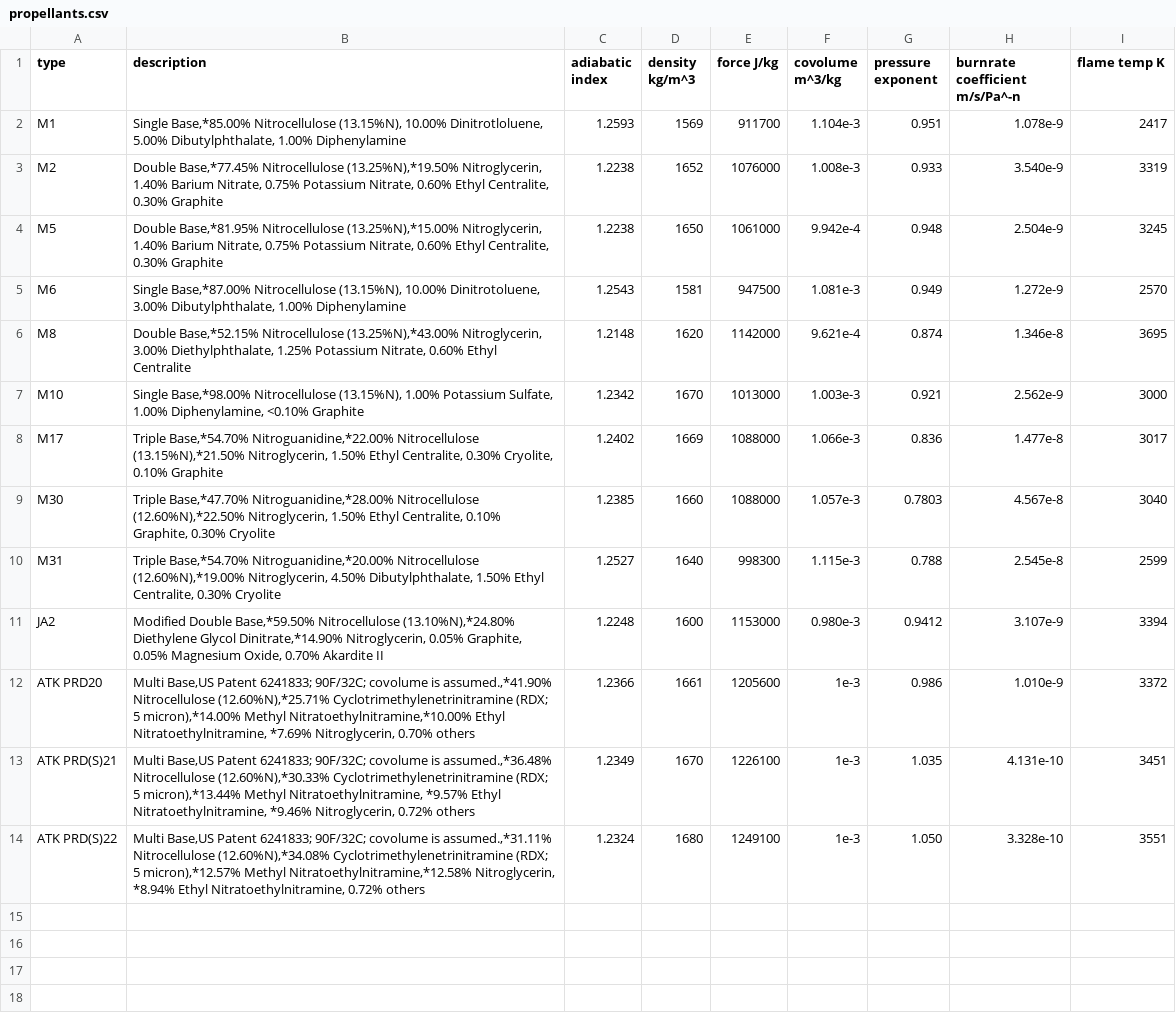
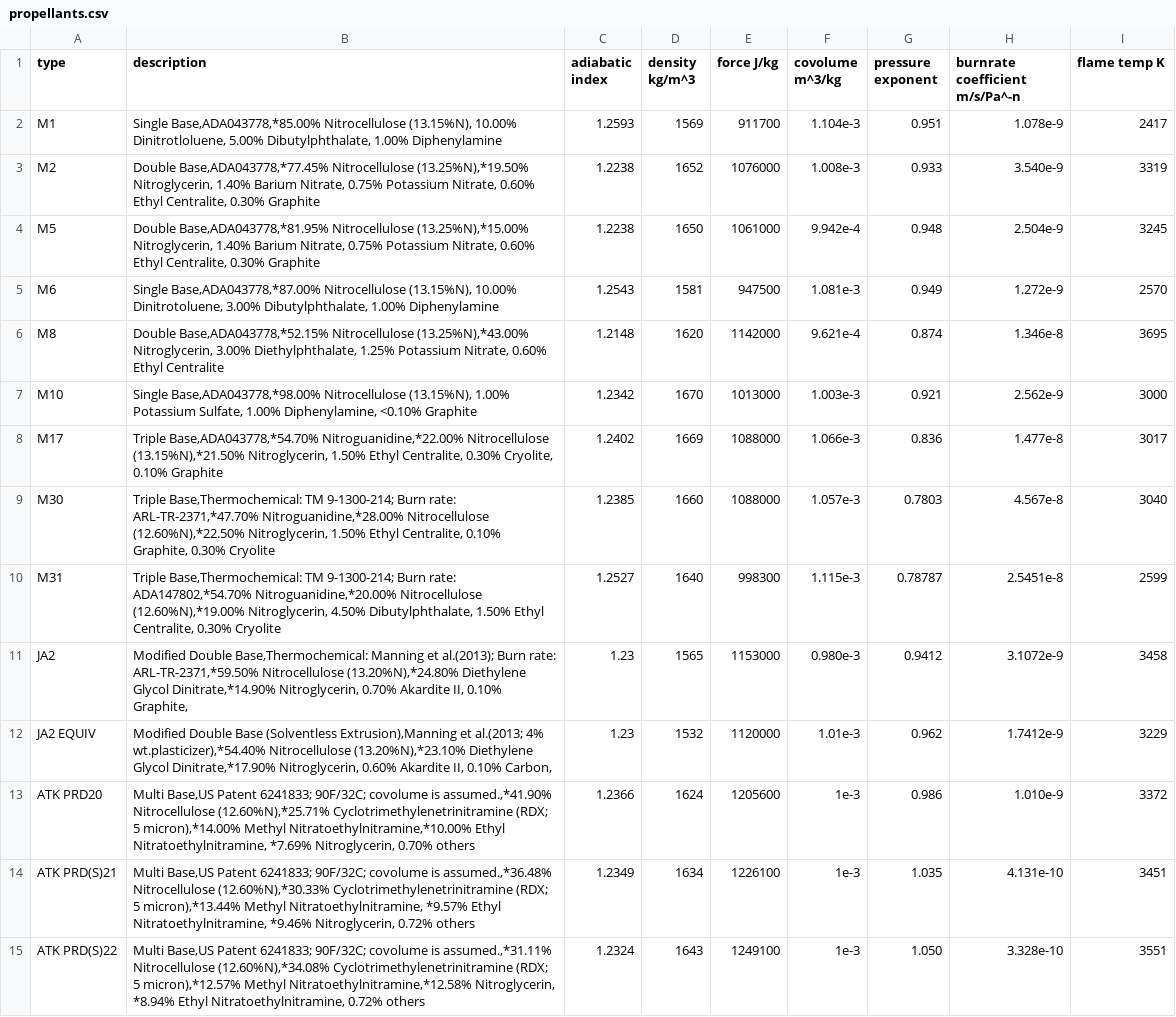
Before and after one commit to Prethea-Phoenixia/PhoenixYard, a CSV file: src/data/propellants.csv, drawn as a sheet; addresses are those after the commit; the diff names each change by its address in the sheet, - before the commit and + after, or states it on an @@ line.

Commit message:
Update propellants.csv

```diff
--- a/src/data/propellants.csv
+++ b/src/data/propellants.csv
-B2 (description): Single Base,*85.00% Nitrocellulose (13.15%N),…
+B2 (description): Single Base,ADA043778,*85.00% Nitrocellulose (13.15%N),…
-B3 (description): Double Base,*77.45% Nitrocellulose (13.25%N),*19.50%…
+B3 (description): Double Base,ADA043778,*77.45% Nitrocellulose (13.25%N),*19.50%…
-B4 (description): Double Base,*81.95% Nitrocellulose (13.25%N),*15.00%…
+B4 (description): Double Base,ADA043778,*81.95% Nitrocellulose (13.25%N),*15.00%…
-B5 (description): Single Base,*87.00% Nitrocellulose (13.15%N),…
+B5 (description): Single Base,ADA043778,*87.00% Nitrocellulose (13.15%N),…
-B6 (description): Double Base,*52.15% Nitrocellulose (13.25%N),*43.00%…
+B6 (description): Double Base,ADA043778,*52.15% Nitrocellulose (13.25%N),*43.00%…
-B7 (description): Single Base,*98.00% Nitrocellulose (13.15%N),…
+B7 (description): Single Base,ADA043778,*98.00% Nitrocellulose (13.15%N),…
-B8 (description): Triple Base,*54.70% Nitroguanidine,*22.00% Nitrocellulose…
+B8 (description): Triple Base,ADA043778,*54.70% Nitroguanidine,*22.00% Nitrocellulose…
-B9 (description): Triple Base,*47.70% Nitroguanidine,*28.00% Nitrocellulose…
+B9 (description): Triple Base,Thermochemical: TM 9-1300-214; Burn rate: ARL-TR-2371,*47.70% Nitroguanidine,*28.00% Nitrocellulose…
-B10 (description): Triple Base,*54.70% Nitroguanidine,*20.00% Nitrocellulose…
+B10 (description): Triple Base,Thermochemical: TM 9-1300-214; Burn rate: ADA147802,*54.70% Nitroguanidine,*20.00% Nitrocellulose…
-G10 (pressure exponent): 0.788
+G10 (pressure exponent): 0.78787
-H10 (burnrate coefficient m/s/Pa^-n): 2.545e-8
+H10 (burnrate coefficient m/s/Pa^-n): 2.5451e-8
-B11 (description): Modified Double Base,*59.50% Nitrocellulose (13.10%N),*24.80% Diethylene Glycol Dinitrate,*14.90% Nitroglycerin, 0.05% Graphite, 0.05% Magnesium Oxide, 0.70% Akardite II
+B11 (description): Modified Double Base,Thermochemical: Manning et al.(2013); Burn rate: ARL-TR-2371,*59.50% Nitrocellulose (13.20%N),*24.80% Diethylene Glycol Dinitrate,*14.90% Nitroglycerin, 0.70% Akardite II, 0.10% Graphite,
-C11 (adiabatic index): 1.2248
+C11 (adiabatic index): 1.23
-D11 (density kg/m^3): 1600
+D11 (density kg/m^3): 1565
-H11 (burnrate coefficient m/s/Pa^-n): 3.107e-9
+H11 (burnrate coefficient m/s/Pa^-n): 3.1072e-9
-I11 (flame temp K): 3394
+I11 (flame temp K): 3458
+row 12: JA2 EQUIV | Modified Double Base (Solventless Extrusion),Manning et al.(2013; 4% wt.plasticizer),*54.40% Nitrocellulose (13.20%N),*23.10% Diethylene Glycol Dinitrate,*17.90% Nitroglycerin, 0.60% Akardite II, 0.10% Carbon, | 1.23 | 1532 | 1120000 | 1.01e-3 | 0.962 | 1.7412e-9 | 3229
-D13 (density kg/m^3): 1661
+D13 (density kg/m^3): 1624
-D14 (density kg/m^3): 1670
+D14 (density kg/m^3): 1634
-D15 (density kg/m^3): 1680
+D15 (density kg/m^3): 1643
```
